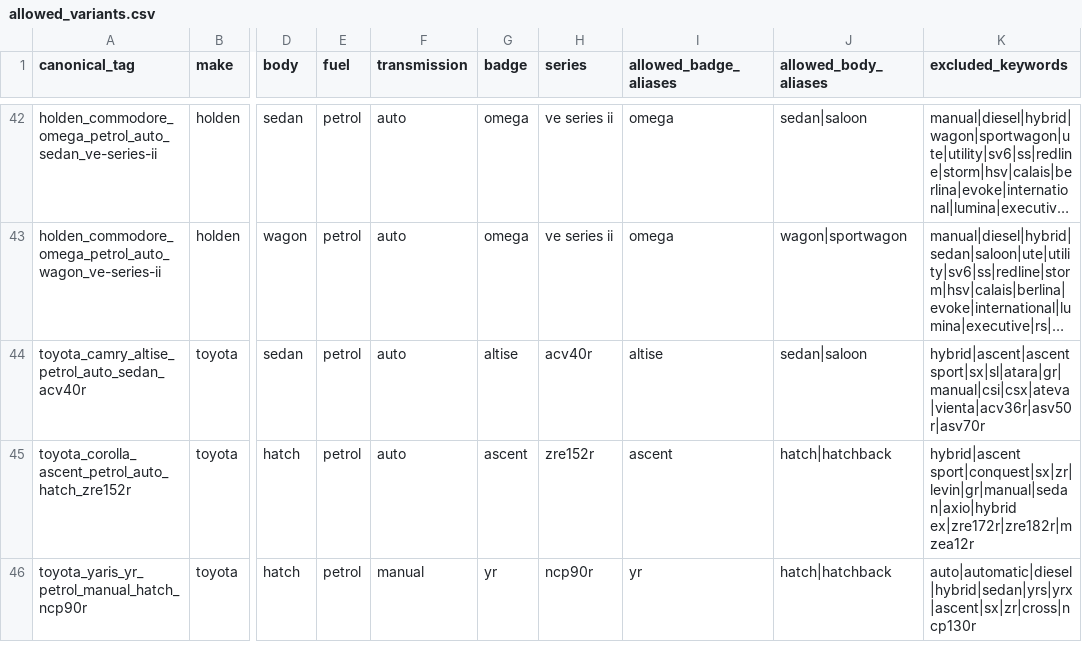
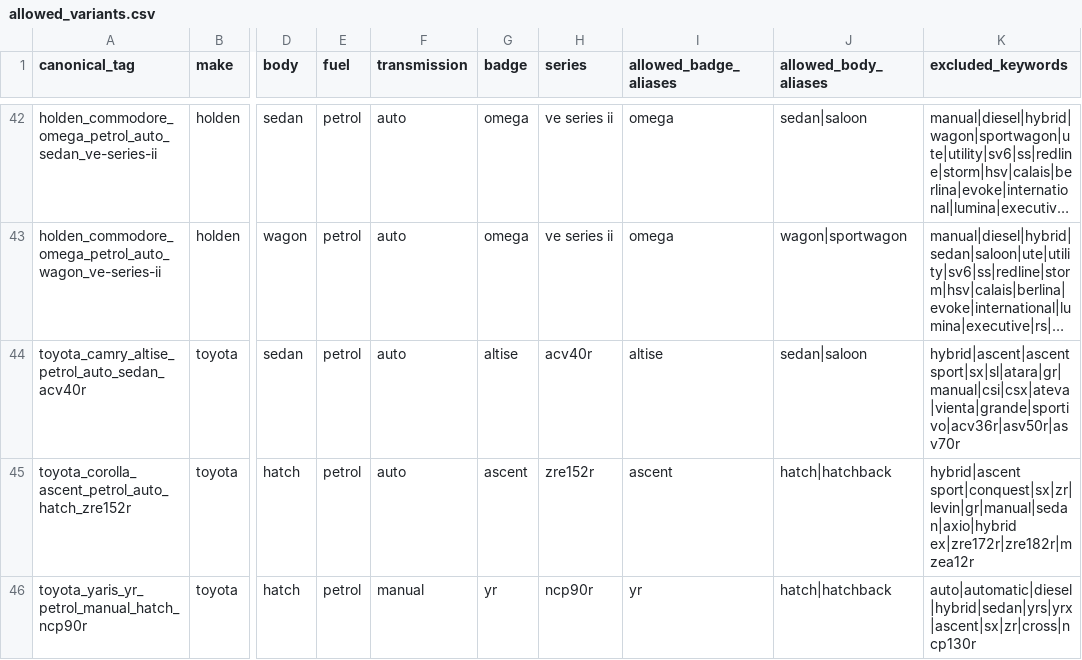
Before and after one commit to fallen-pc/autosniper, a CSV file: config/allowed_variants.csv, drawn as a sheet; only a part is shown, gaps mark what is left out; long unchanged cells end in …; the diff names each change by its address in the sheet, - before the commit and + after, or states it on an @@ line.

```diff
--- a/config/allowed_variants.csv
+++ b/config/allowed_variants.csv
-K44 (excluded_keywords): hybrid|ascent|ascent sport|sx|sl|atara|gr|manual|csi|csx|ateva|vienta|acv36r|asv50r|asv70r
+K44 (excluded_keywords): hybrid|ascent|ascent sport|sx|sl|atara|gr|manual|csi|csx|ateva|vienta|grande|sportivo|acv36r|asv50r|asv70r
```
Also changed, not shown: 2 other files.
